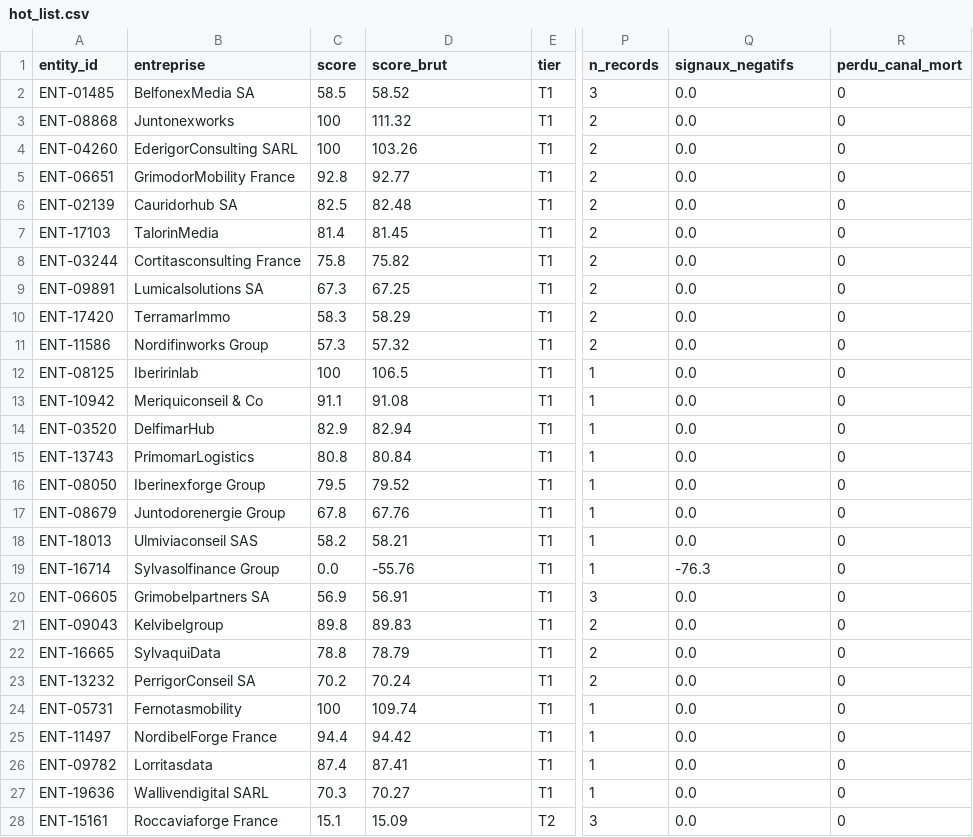
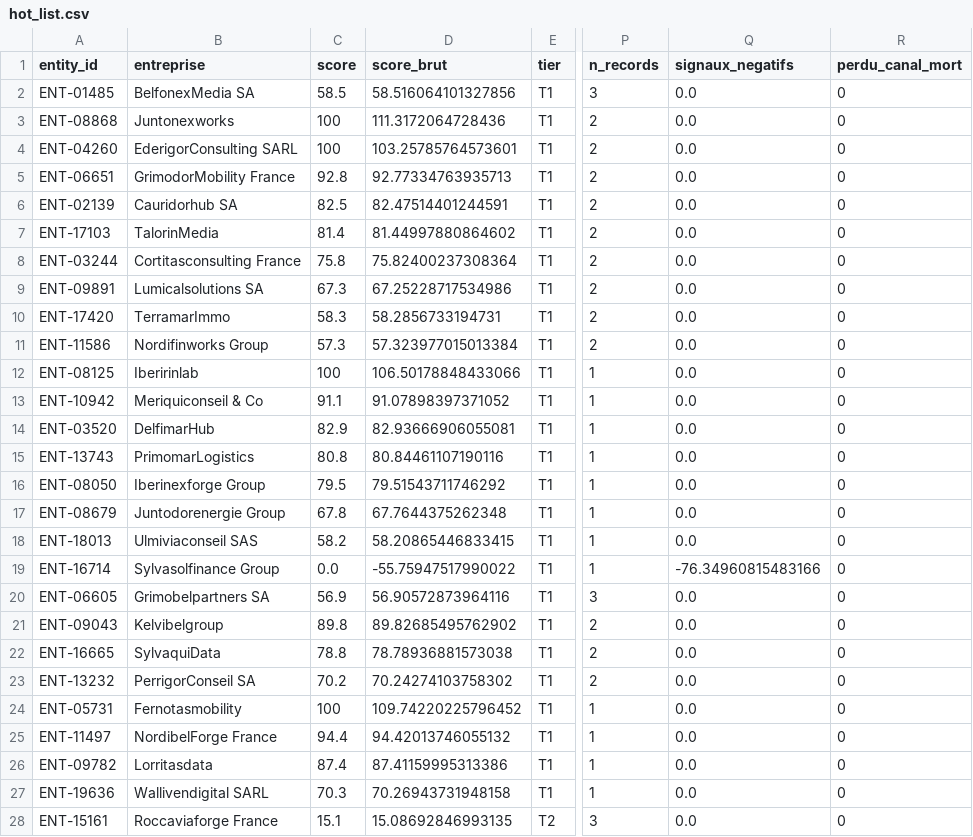
Before and after one commit to GhostHack616/wake-the-crm-data, a CSV file: dashboard_data/hot_list.csv, drawn as a sheet; only a part is shown, gaps mark what is left out; the diff covers the shown part only; the diff names each change by its address in the sheet, - before the commit and + after, or states it on an @@ line.

```diff
--- a/dashboard_data/hot_list.csv
+++ b/dashboard_data/hot_list.csv
-D2 (score_brut): 58.52
+D2 (score_brut): 58.516064101327856
-D3 (score_brut): 111.32
+D3 (score_brut): 111.3172064728436
-D4 (score_brut): 103.26
+D4 (score_brut): 103.25785764573601
-D5 (score_brut): 92.77
+D5 (score_brut): 92.77334763935713
-D6 (score_brut): 82.48
+D6 (score_brut): 82.47514401244591
-D7 (score_brut): 81.45
+D7 (score_brut): 81.44997880864602
-D8 (score_brut): 75.82
+D8 (score_brut): 75.82400237308364
-D9 (score_brut): 67.25
+D9 (score_brut): 67.25228717534986
-D10 (score_brut): 58.29
+D10 (score_brut): 58.2856733194731
-D11 (score_brut): 57.32
+D11 (score_brut): 57.323977015013384
-D12 (score_brut): 106.5
+D12 (score_brut): 106.50178848433066
-D13 (score_brut): 91.08
+D13 (score_brut): 91.07898397371052
-D14 (score_brut): 82.94
+D14 (score_brut): 82.93666906055081
-D15 (score_brut): 80.84
+D15 (score_brut): 80.84461107190116
-D16 (score_brut): 79.52
+D16 (score_brut): 79.51543711746292
-D17 (score_brut): 67.76
+D17 (score_brut): 67.7644375262348
-D18 (score_brut): 58.21
+D18 (score_brut): 58.20865446833415
-D19 (score_brut): -55.76
+D19 (score_brut): -55.75947517990022
-Q19 (signaux_negatifs): -76.3
+Q19 (signaux_negatifs): -76.34960815483166
-D20 (score_brut): 56.91
+D20 (score_brut): 56.90572873964116
-D21 (score_brut): 89.83
+D21 (score_brut): 89.82685495762902
-D22 (score_brut): 78.79
+D22 (score_brut): 78.78936881573038
-D23 (score_brut): 70.24
+D23 (score_brut): 70.24274103758302
-D24 (score_brut): 109.74
+D24 (score_brut): 109.74220225796452
-D25 (score_brut): 94.42
+D25 (score_brut): 94.42013746055132
-D26 (score_brut): 87.41
+D26 (score_brut): 87.41159995313386
-D27 (score_brut): 70.27
+D27 (score_brut): 70.26943731948158
-D28 (score_brut): 15.09
+D28 (score_brut): 15.08692846993135
```
Also changed, not shown: 32 edited cells elsewhere in this file, 3 other files.
